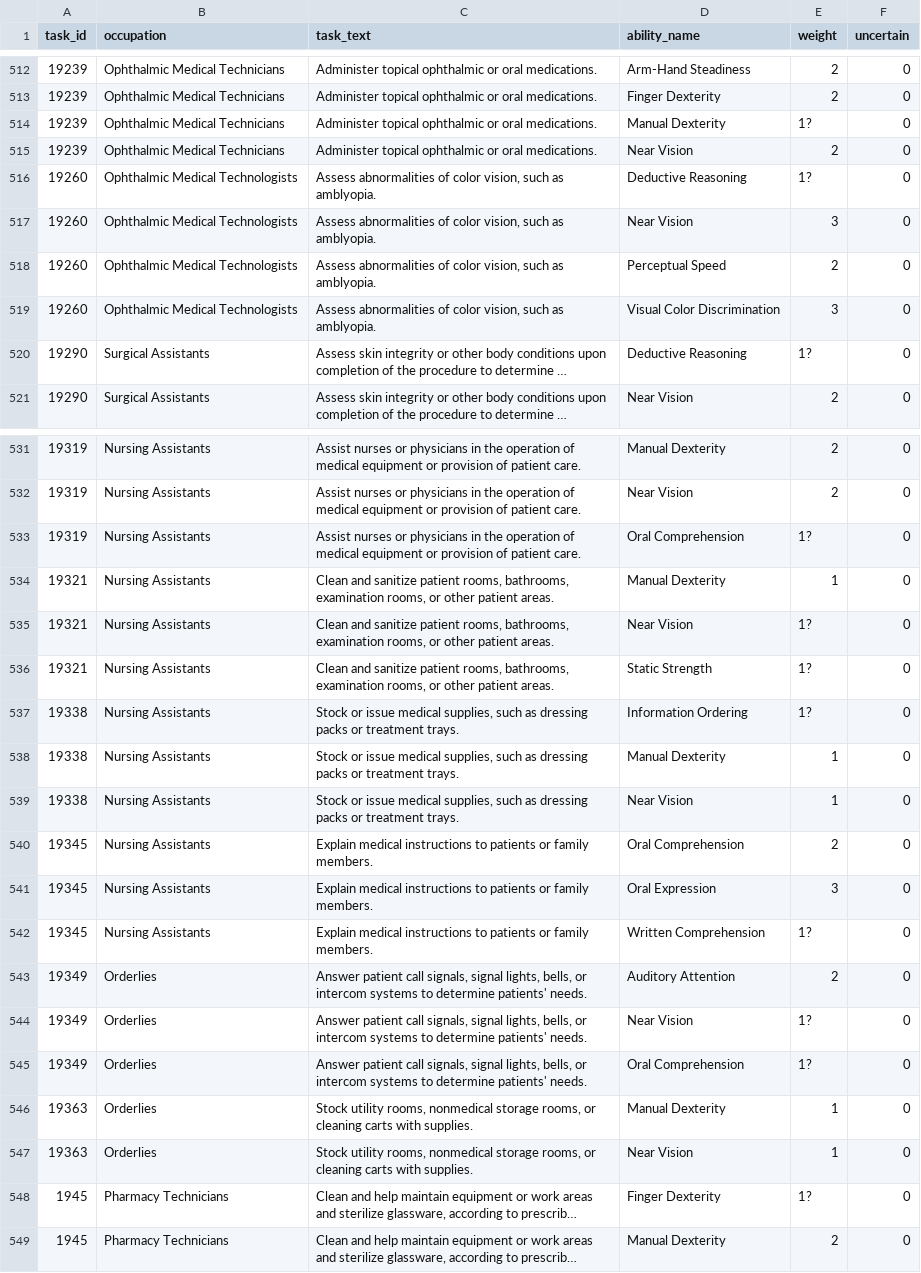
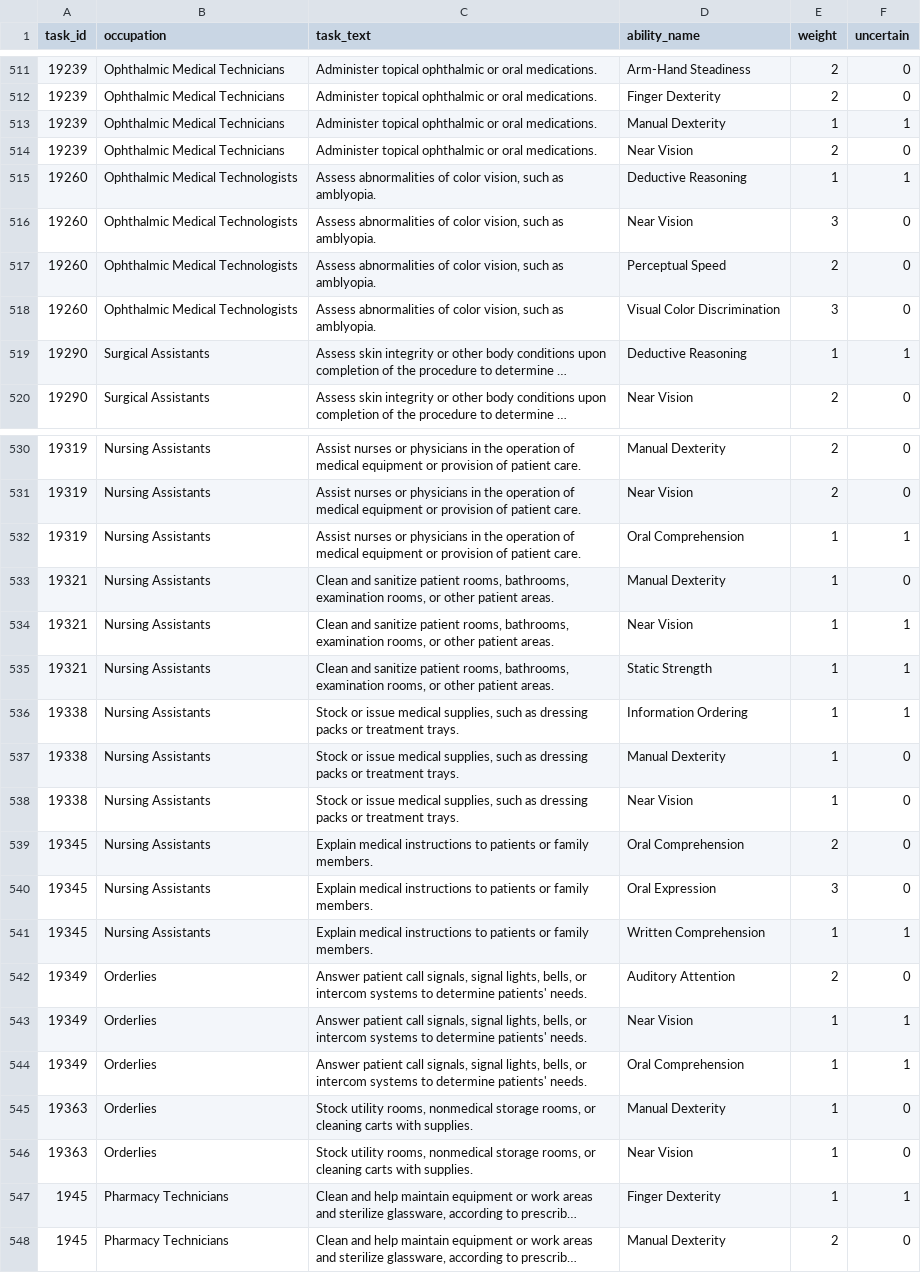
Before and after one commit to ravyg/ate-task-ability-dataset, a CSV file: data/audit_sample_200.csv, drawn as a sheet; only a part is shown, gaps mark what is left out; long unchanged cells end in …; addresses are those after the commit; the diff covers the shown part only; the diff names each change by its address in the sheet, - before the commit and + after, or states it on an @@ line.

```diff
--- a/data/audit_sample_200.csv
+++ b/data/audit_sample_200.csv
-E513 (weight): 1?
+E513 (weight): 1
-F513 (uncertain): 0
+F513 (uncertain): 1
-E515 (weight): 1?
+E515 (weight): 1
-F515 (uncertain): 0
+F515 (uncertain): 1
-E519 (weight): 1?
+E519 (weight): 1
-F519 (uncertain): 0
+F519 (uncertain): 1
-E532 (weight): 1?
+E532 (weight): 1
-F532 (uncertain): 0
+F532 (uncertain): 1
-E534:E536 (weight): 1?
+E534:E536 (weight): 1
-F534:F536 (uncertain): 0
+F534:F536 (uncertain): 1
-E541 (weight): 1?
+E541 (weight): 1
-F541 (uncertain): 0
+F541 (uncertain): 1
-E543:E544 (weight): 1?
+E543:E544 (weight): 1
-F543:F544 (uncertain): 0
+F543:F544 (uncertain): 1
-E547 (weight): 1?
+E547 (weight): 1
-F547 (uncertain): 0
+F547 (uncertain): 1
```
Also changed, not shown: 1 removed row and 90 edited cells elsewhere in this file, 4 other files.
